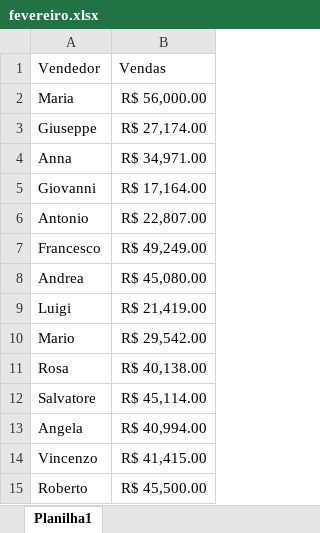
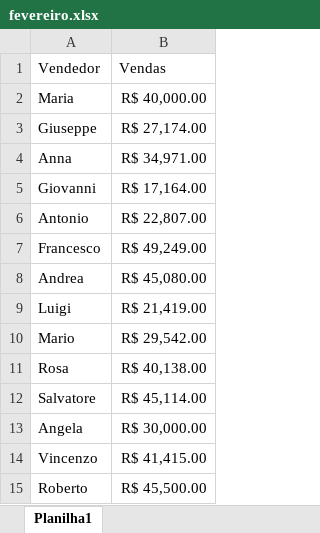
Before and after one commit to WesleyBanagouro/EstudoPython2, an Excel workbook: fevereiro.xlsx, sheet Planilha1, drawn as a sheet; only a part is shown; values as stored, in another font and other column widths than the file's, no borders; the diff names each change by its address in the sheet, - before the commit and + after, or states it on an @@ line.

```diff
--- a/fevereiro.xlsx (sheet Planilha1)
+++ b/fevereiro.xlsx (sheet Planilha1)
-B2: R$ 56,000.00
+B2: R$ 40,000.00
-B13: R$ 40,994.00
+B13: R$ 30,000.00
```
Also changed, not shown: abril.xlsx, junho.xlsx, 3 other files.
